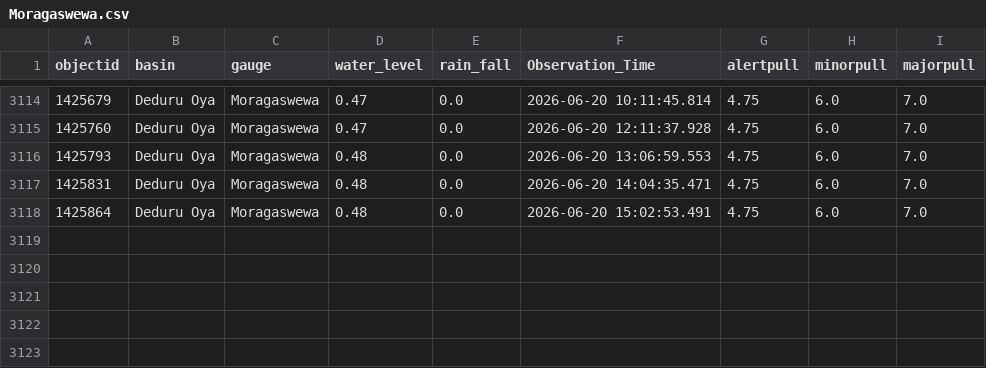
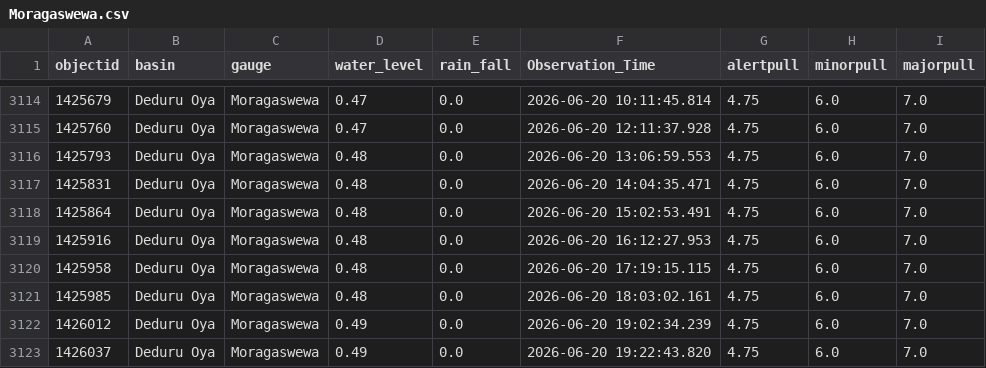
Before and after one commit to hhumal/Irrigation-Dept-Manual-River-Gauge-Readings, a CSV file: Station_Rainfall_CSVs/Moragaswewa.csv, drawn as a sheet; only a part is shown, gaps mark what is left out.

```diff
--- a/Station_Rainfall_CSVs/Moragaswewa.csv
+++ b/Station_Rainfall_CSVs/Moragaswewa.csv
@@ -3118 +3118,6 @@ objectid,basin,gauge,water_level,rain_fall,Observation_Time,alertpull,minorpull,
 1425864,Deduru Oya,Moragaswewa,0.48,0.0,2026-06-20 15:02:53.491,4.75,6.0,7.0
+1425916,Deduru Oya,Moragaswewa,0.48,0.0,2026-06-20 16:12:27.953,4.75,6.0,7.0
+1425958,Deduru Oya,Moragaswewa,0.48,0.0,2026-06-20 17:19:15.115,4.75,6.0,7.0
+1425985,Deduru Oya,Moragaswewa,0.48,0.0,2026-06-20 18:03:02.161,4.75,6.0,7.0
+1426012,Deduru Oya,Moragaswewa,0.49,0.0,2026-06-20 19:02:34.239,4.75,6.0,7.0
+1426037,Deduru Oya,Moragaswewa,0.49,0.0,2026-06-20 19:22:43.820,4.75,6.0,7.0
```
Also changed, not shown: Station_Rainfall_CSVs/Manampitiya.csv, Station_Rainfall_CSVs/Panadugama.csv, 37 other files.
